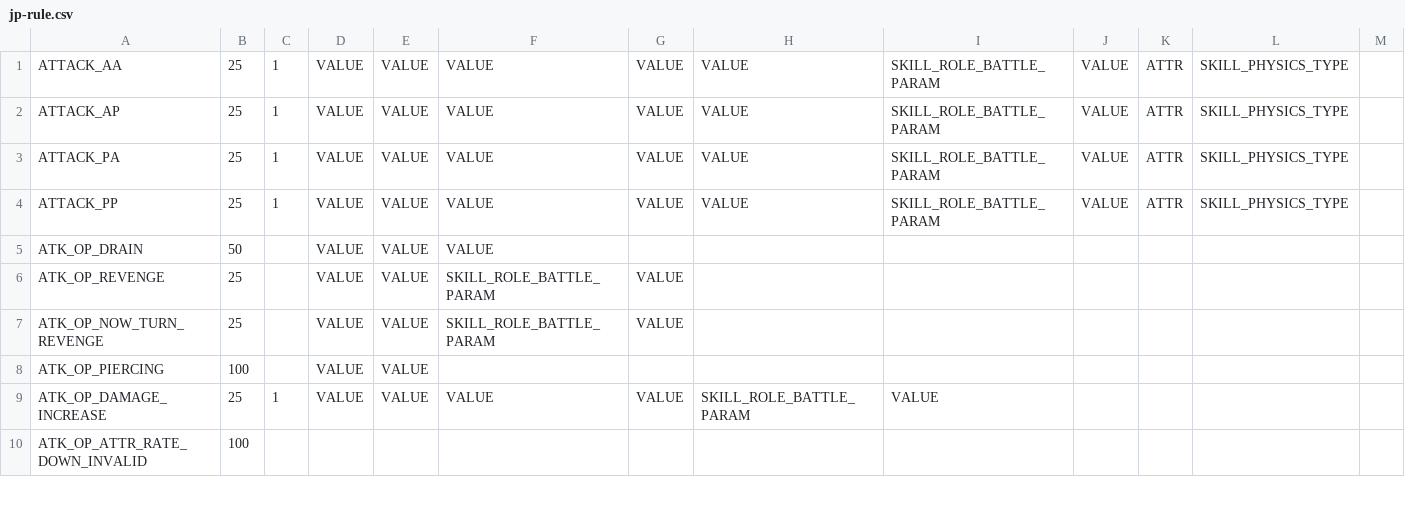
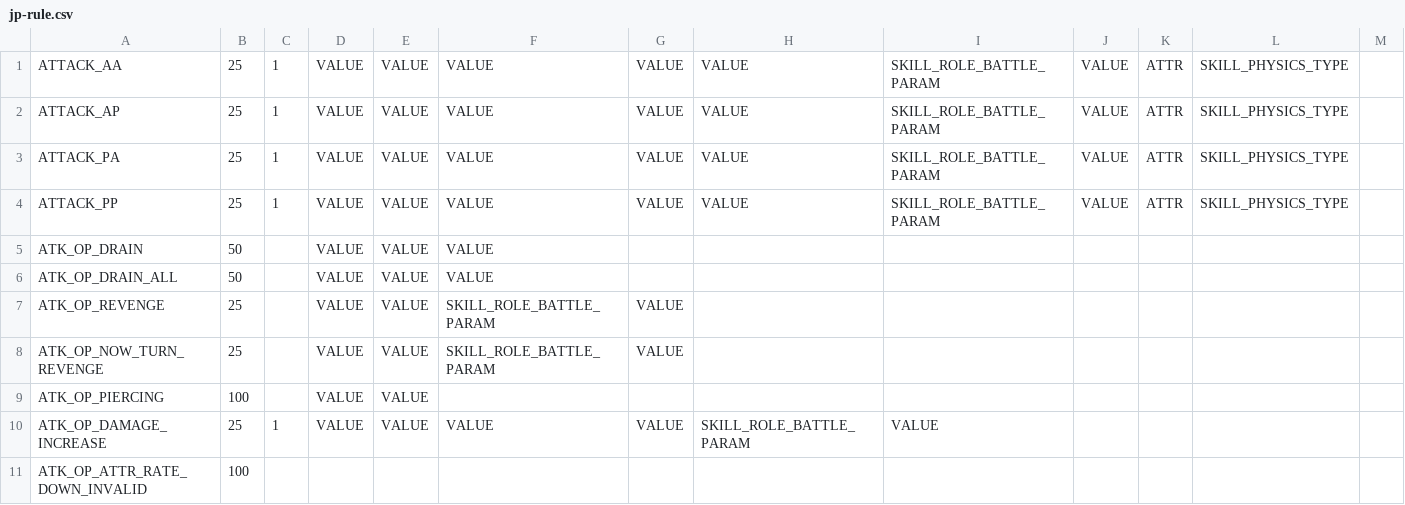
Before and after one commit to zheung/KairiQuery, a CSV file: data/raw/jp-rule.csv, drawn as a sheet; only a part is shown.

```diff
--- a/data/raw/jp-rule.csv
+++ b/data/raw/jp-rule.csv
@@ -5,2 +5,3 @@ ATTACK_PP,25,1,VALUE,VALUE,VALUE,VALUE,VALUE,SKILL_ROLE_BATTLE_PARAM,VALUE,ATTR,
 ATK_OP_DRAIN,50,,VALUE,VALUE,VALUE,,,,,,,,
+ATK_OP_DRAIN_ALL,50,,VALUE,VALUE,VALUE,,,,,,,,
 ATK_OP_REVENGE,25,,VALUE,VALUE,SKILL_ROLE_BATTLE_PARAM,VALUE,,,,,,,
```
Also changed, not shown: data/raw/jp-evol.csv, 4 other files.
